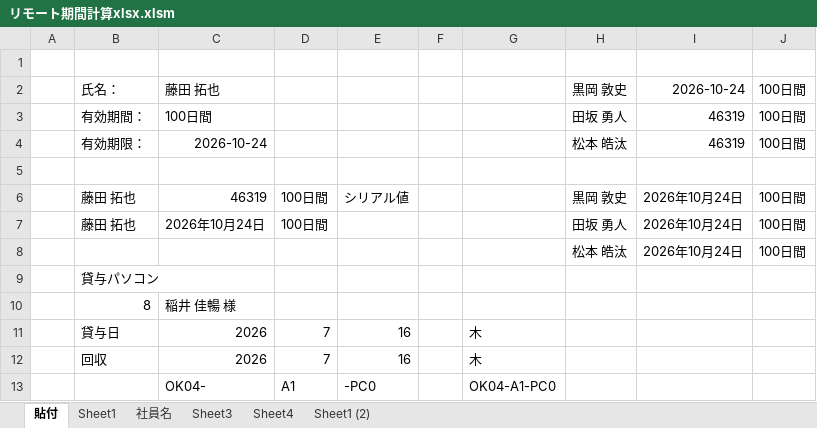
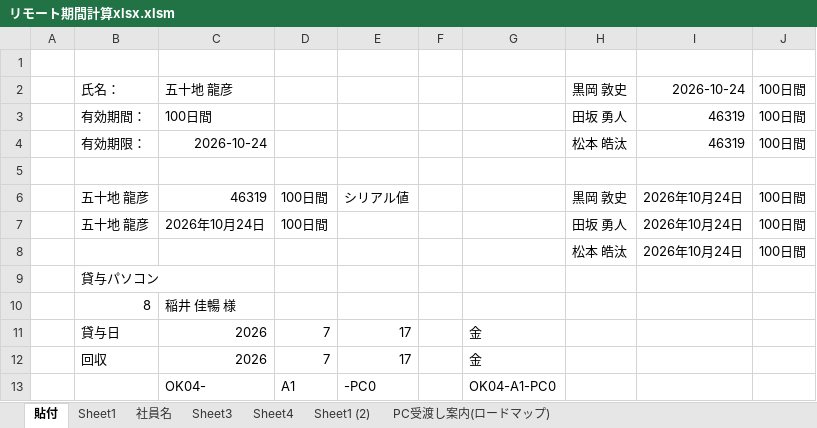
Before and after one commit to saegi3321-tech/excel-practice, an Excel workbook: リモート期間計算xlsx.xlsm, sheet 貼付, drawn as a sheet; values as stored, in another font and other column widths than the file's, no borders; the diff names each change by its address in the sheet, - before the commit and + after, or states it on an @@ line.

```diff
--- a/リモート期間計算xlsx.xlsm (sheet 貼付)
+++ b/リモート期間計算xlsx.xlsm (sheet 貼付)
+sheet tab: PC受渡し案内(ロードマップ)
-C2: 藤田 拓也
+C2: 五十地 龍彦
-B6:B7: 藤田 拓也
+B6:B7: 五十地 龍彦
-E11:E12: 16
+E11:E12: 17
-G11:G12: 木
+G11:G12: 金
```
Also changed, not shown: sheet Sheet1, sheet Sheet1 (2), 1 other file.
